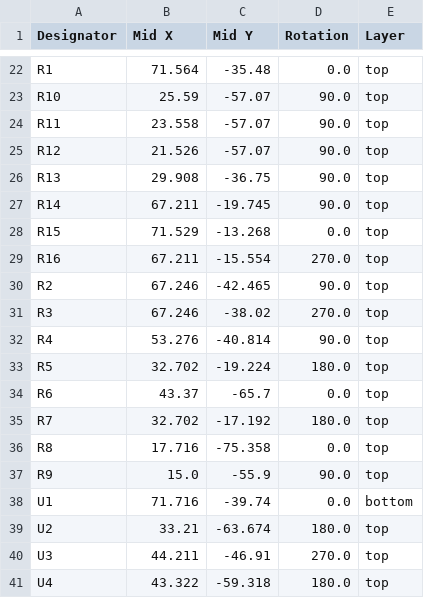
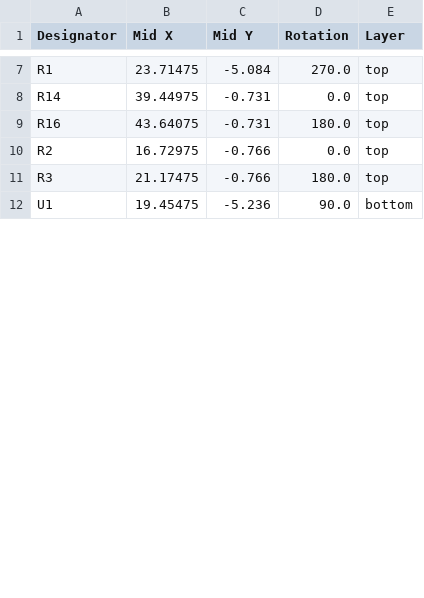
Before and after one commit to tokai-student-rocket-project/H-62-Avionics, a CSV file: KiCAD/SubaruPlate/production/positions.csv, drawn as a sheet; only a part is shown, gaps mark what is left out; removed rows and columns are numbered as before the commit, all else as after; the diff covers the shown part only; the diff names each change by its address in the sheet, - before the commit and + after, or states it on an @@ line.

```diff
--- a/KiCAD/SubaruPlate/production/positions.csv
+++ b/KiCAD/SubaruPlate/production/positions.csv
-B7 (Mid X): 71.564
+B7 (Mid X): 23.71475
-C7 (Mid Y): -35.48
+C7 (Mid Y): -5.084
-D7 (Rotation): 0.0
+D7 (Rotation): 270.0
-row 23: R10 | 25.59 | -57.07 | 90.0 | top
-row 24: R11 | 23.558 | -57.07 | 90.0 | top
-row 25: R12 | 21.526 | -57.07 | 90.0 | top
-row 26: R13 | 29.908 | -36.75 | 90.0 | top
-B8 (Mid X): 67.211
+B8 (Mid X): 39.44975
-C8 (Mid Y): -19.745
+C8 (Mid Y): -0.731
-D8 (Rotation): 90.0
+D8 (Rotation): 0.0
-row 28: R15 | 71.529 | -13.268 | 0.0 | top
-B9 (Mid X): 67.211
+B9 (Mid X): 43.64075
-C9 (Mid Y): -15.554
+C9 (Mid Y): -0.731
-D9 (Rotation): 270.0
+D9 (Rotation): 180.0
-B10 (Mid X): 67.246
+B10 (Mid X): 16.72975
-C10 (Mid Y): -42.465
+C10 (Mid Y): -0.766
-D10 (Rotation): 90.0
+D10 (Rotation): 0.0
-B11 (Mid X): 67.246
+B11 (Mid X): 21.17475
-C11 (Mid Y): -38.02
+C11 (Mid Y): -0.766
-D11 (Rotation): 270.0
+D11 (Rotation): 180.0
-row 32: R4 | 53.276 | -40.814 | 90.0 | top
-row 33: R5 | 32.702 | -19.224 | 180.0 | top
-row 34: R6 | 43.37 | -65.7 | 0.0 | top
-row 35: R7 | 32.702 | -17.192 | 180.0 | top
-row 36: R8 | 17.716 | -75.358 | 0.0 | top
-row 37: R9 | 15.0 | -55.9 | 90.0 | top
-B12 (Mid X): 71.716
+B12 (Mid X): 19.45475
-C12 (Mid Y): -39.74
+C12 (Mid Y): -5.236
-D12 (Rotation): 0.0
+D12 (Rotation): 90.0
-row 39: U2 | 33.21 | -63.674 | 180.0 | top
-row 40: U3 | 44.211 | -46.91 | 270.0 | top
-row 41: U4 | 43.322 | -59.318 | 180.0 | top
```
Also changed, not shown: 17 removed rows and 18 edited cells elsewhere in this file, KiCAD/SubaruPlate/production/bom.csv, 10 other files.
